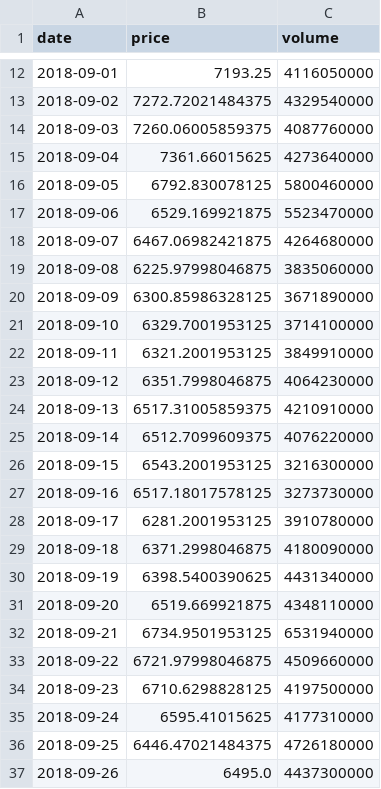
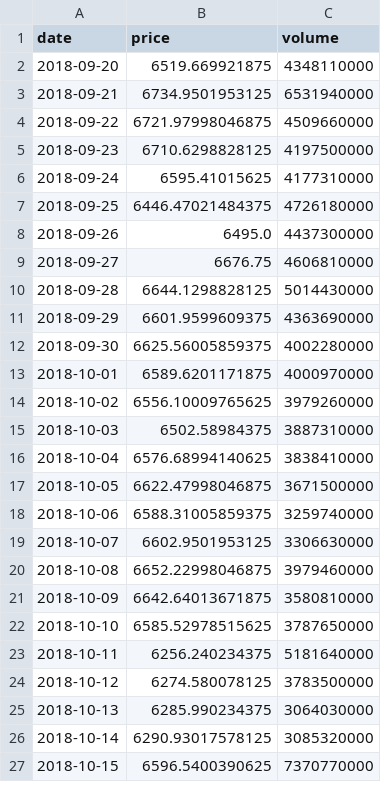
Before and after one commit to rdmgomes/Dashboard, a CSV file: btc_data.csv, drawn as a sheet; only a part is shown, gaps mark what is left out; the shorter side is filled out with more unchanged rows; removed rows and columns are numbered as before the commit, all else as after; the diff covers the shown part only; the diff names each change by its address in the sheet, - before the commit and + after, or states it on an @@ line.

Commit message:
Add files via upload

```diff
--- a/btc_data.csv
+++ b/btc_data.csv
-row 12: 2018-09-01 | 7193.25 | 4116050000
-row 13: 2018-09-02 | 7272.72021484375 | 4329540000
-row 14: 2018-09-03 | 7260.06005859375 | 4087760000
-row 15: 2018-09-04 | 7361.66015625 | 4273640000
-row 16: 2018-09-05 | 6792.830078125 | 5800460000
-row 17: 2018-09-06 | 6529.169921875 | 5523470000
-row 18: 2018-09-07 | 6467.06982421875 | 4264680000
-row 19: 2018-09-08 | 6225.97998046875 | 3835060000
-row 20: 2018-09-09 | 6300.85986328125 | 3671890000
-row 21: 2018-09-10 | 6329.7001953125 | 3714100000
-row 22: 2018-09-11 | 6321.2001953125 | 3849910000
-row 23: 2018-09-12 | 6351.7998046875 | 4064230000
-row 24: 2018-09-13 | 6517.31005859375 | 4210910000
-row 25: 2018-09-14 | 6512.7099609375 | 4076220000
-row 26: 2018-09-15 | 6543.2001953125 | 3216300000
-row 27: 2018-09-16 | 6517.18017578125 | 3273730000
-row 28: 2018-09-17 | 6281.2001953125 | 3910780000
-row 29: 2018-09-18 | 6371.2998046875 | 4180090000
-row 30: 2018-09-19 | 6398.5400390625 | 4431340000
```
Also changed, not shown: 29 added rows and 10 removed rows elsewhere in this file.
